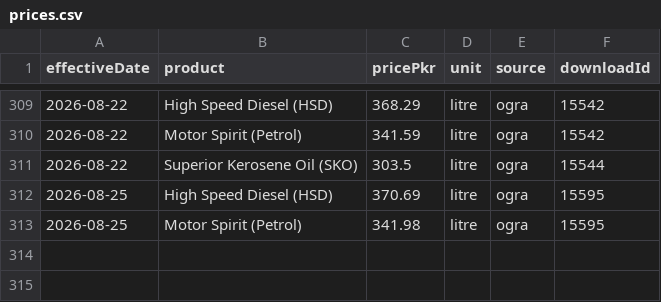
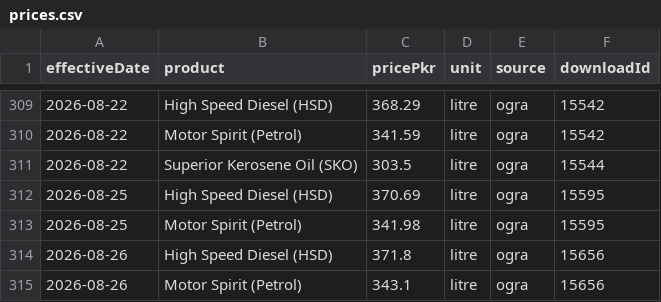
Before and after one commit to quantanow/pakistan-fuel-prices, a CSV file: data/prices.csv, drawn as a sheet; only a part is shown, gaps mark what is left out.

Commit message:
Update dataset — OGRA notification effective 2026-08-26

```diff
--- a/data/prices.csv
+++ b/data/prices.csv
@@ -313 +313,3 @@ effectiveDate,product,pricePkr,unit,source,downloadId
 2026-08-25,Motor Spirit (Petrol),341.98,litre,ogra,15595
+2026-08-26,High Speed Diesel (HSD),371.8,litre,ogra,15656
+2026-08-26,Motor Spirit (Petrol),343.1,litre,ogra,15656
```
Also changed, not shown: 8 other files.
